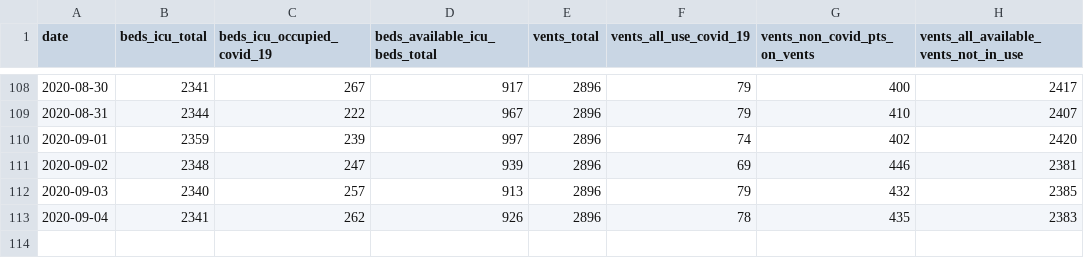
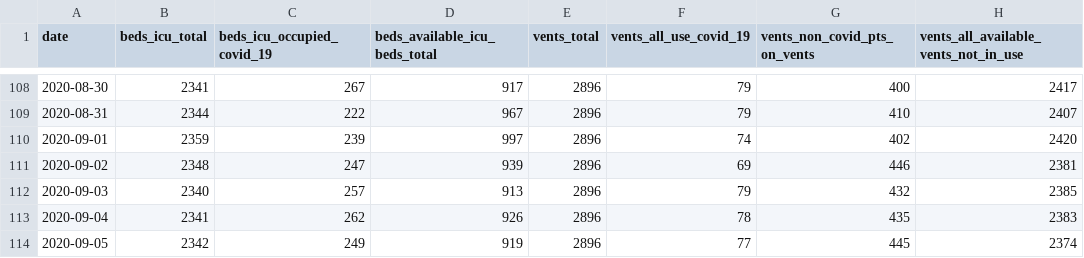
Before and after one commit to ercbk/Indiana-COVID-19-Tracker, a CSV file: data/beds-vents-complete.csv, drawn as a sheet; only a part is shown, gaps mark what is left out; the diff names each change by its address in the sheet, - before the commit and + after, or states it on an @@ line.

```diff
--- a/data/beds-vents-complete.csv
+++ b/data/beds-vents-complete.csv
+row 114: 2020-09-05 | 2342 | 249 | 919 | 2896 | 77 | 445 | 2374
```
Also changed, not shown: data/ind-age-complete.csv, 12 other files.
